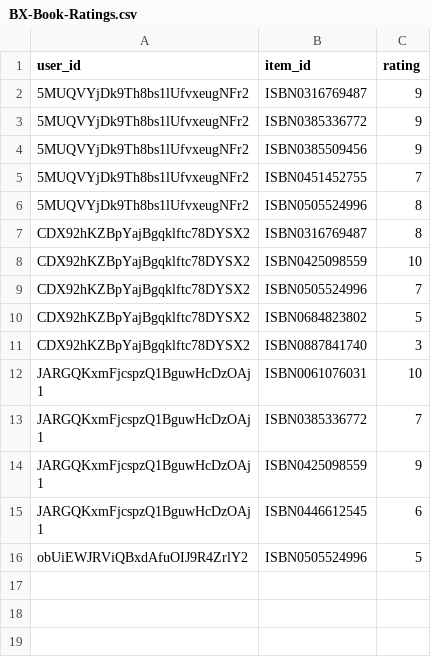
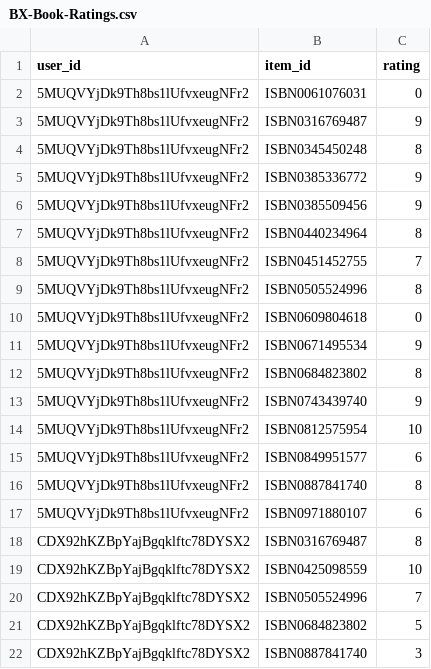
Before and after one commit to maroldragon/Zoker-Web, a CSV file: admin/algo/BX-Book-Ratings.csv, drawn as a sheet; only a part is shown; the shorter side is filled out with more unchanged rows.

```diff
--- a/admin/algo/BX-Book-Ratings.csv
+++ b/admin/algo/BX-Book-Ratings.csv
@@ -1,7 +1,18 @@
 user_id;item_id;rating
+5MUQVYjDk9Th8bs1lUfvxeugNFr2;ISBN0061076031;0
 5MUQVYjDk9Th8bs1lUfvxeugNFr2;ISBN0316769487;9
+5MUQVYjDk9Th8bs1lUfvxeugNFr2;ISBN0345450248;8
 5MUQVYjDk9Th8bs1lUfvxeugNFr2;ISBN0385336772;9
 5MUQVYjDk9Th8bs1lUfvxeugNFr2;ISBN0385509456;9
+5MUQVYjDk9Th8bs1lUfvxeugNFr2;ISBN0440234964;8
 5MUQVYjDk9Th8bs1lUfvxeugNFr2;ISBN0451452755;7
 5MUQVYjDk9Th8bs1lUfvxeugNFr2;ISBN0505524996;8
+5MUQVYjDk9Th8bs1lUfvxeugNFr2;ISBN0609804618;0
+5MUQVYjDk9Th8bs1lUfvxeugNFr2;ISBN0671495534;9
+5MUQVYjDk9Th8bs1lUfvxeugNFr2;ISBN0684823802;8
+5MUQVYjDk9Th8bs1lUfvxeugNFr2;ISBN0743439740;9
+5MUQVYjDk9Th8bs1lUfvxeugNFr2;ISBN0812575954;10
+5MUQVYjDk9Th8bs1lUfvxeugNFr2;ISBN0849951577;6
+5MUQVYjDk9Th8bs1lUfvxeugNFr2;ISBN0887841740;8
+5MUQVYjDk9Th8bs1lUfvxeugNFr2;ISBN0971880107;6
 CDX92hKZBpYajBgqklftc78DYSX2;ISBN0316769487;8
```
Also changed, not shown: 3 other files.
